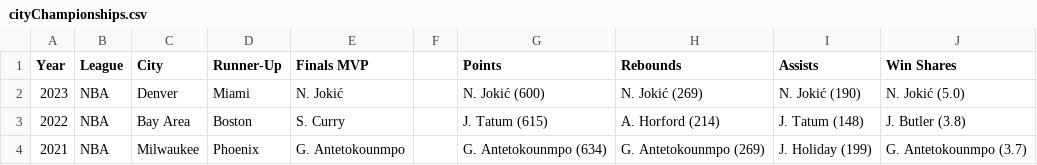
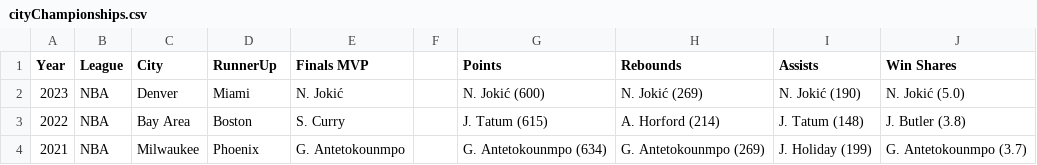
Before and after one commit to ckuzmick/sports-data, a CSV file: data/misc/cityChampionships.csv, drawn as a sheet; only a part is shown.

Commit message:
stuff

```diff
--- a/data/misc/cityChampionships.csv
+++ b/data/misc/cityChampionships.csv
@@ -1,2 +1,2 @@
-Year,League,City,Runner-Up,Finals MVP,,Points,Rebounds,Assists,Win Shares
+Year,League,City,RunnerUp,Finals MVP,,Points,Rebounds,Assists,Win Shares
 2023,NBA,Denver,Miami,N. Jokić,,N. Jokić (600),N. Jokić (269),N. Jokić (190),N. Jokić (5.0)
```
